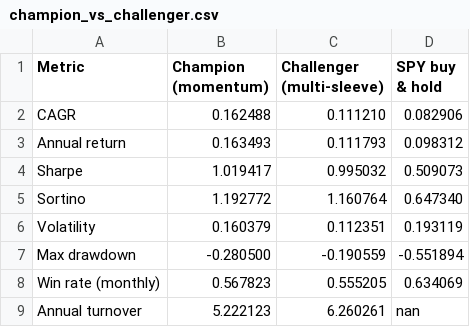
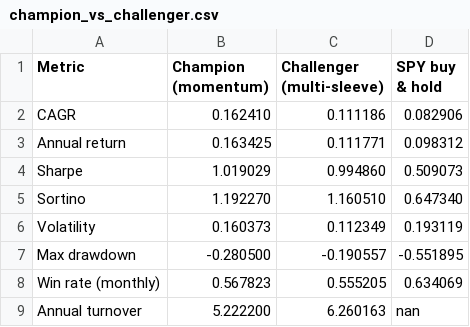
Before and after one commit to andrewr1991/stock-trader, a CSV file: reports/champion_vs_challenger.csv, drawn as a sheet.

Commit message:
challenger: 2026-06-22

```diff
--- a/reports/champion_vs_challenger.csv
+++ b/reports/champion_vs_challenger.csv
@@ -1,9 +1,9 @@
 Metric,Champion (momentum),Challenger (multi-sleeve),SPY buy & hold
-CAGR,0.162488,0.111210,0.082906
-Annual return,0.163493,0.111793,0.098312
-Sharpe,1.019417,0.995032,0.509073
-Sortino,1.192772,1.160764,0.647340
-Volatility,0.160379,0.112351,0.193119
-Max drawdown,-0.280500,-0.190559,-0.551894
+CAGR,0.162410,0.111186,0.082906
+Annual return,0.163425,0.111771,0.098312
+Sharpe,1.019029,0.994860,0.509073
+Sortino,1.192270,1.160510,0.647340
+Volatility,0.160373,0.112349,0.193119
+Max drawdown,-0.280500,-0.190557,-0.551895
 Win rate (monthly),0.567823,0.555205,0.634069
-Annual turnover,5.222123,6.260261,nan
+Annual turnover,5.222200,6.260163,nan
```
Also changed, not shown: 3 other files.
